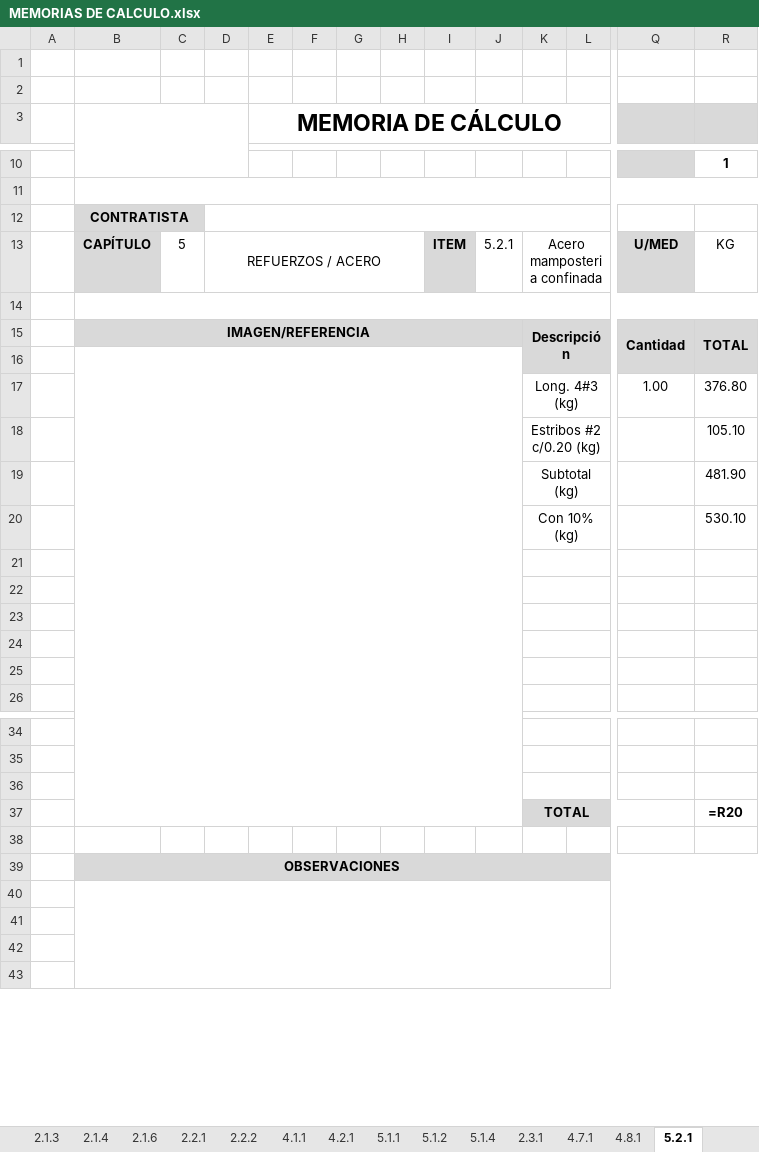
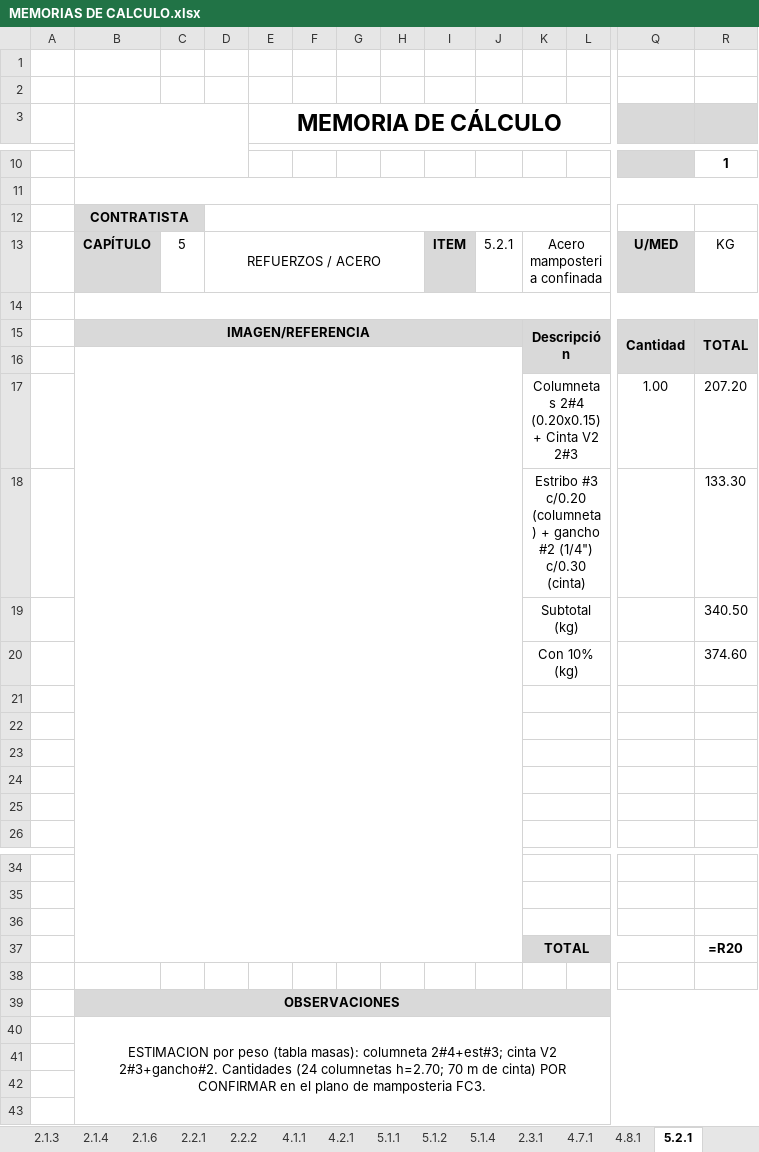
Before and after one commit to saospinap-bit/mi-sistema-de-vida, an Excel workbook: Proyectos/Fundamentos-de-Construccion/MEMORIAS DE CALCULO.xlsx, sheet 5.2.1, drawn as a sheet; only a part is shown, gaps mark what is left out; values as stored, in another font and other column widths than the file's, no borders; formulas without a stored value are shown as written; removed rows and columns are numbered as before the commit, all else as after; rows hold the shown columns only; the diff names each change by its address in the sheet, - before the commit and + after, or states it on an @@ line.

Commit message:
Recalcular acero por peso con tabla de masas de varilla
- Metodo: L(m) por calibre x masa (kg/m) + 10%, barras de los despieces
- 4.7.1 columnas: 1367.6 kg (6#6 T1; 4#6+4#7 T2; estribos+grapas #3)
- 2.3.1 vigas cim: 1401.9 kg (VC-1..4,3',A,B; estribos #3 L=1.58)
- 4.8.1 vigas cubierta: 1593.8 kg (VG-1..4 + VG-6/7; estribos #3 L=1.68)
- 2.3.2 zapatas: 652.8 kg (#5@0.20 dos sentidos)
- 5.2.1 mamposteria: 374.6 kg (columneta 2#4+est#3; cinta 2#3+gancho#2)
- Word: seccion de metodo de acero + tabla de masas + items actualizados

```diff
--- a/Proyectos/Fundamentos-de-Construccion/MEMORIAS DE CALCULO.xlsx (sheet 5.2.1)
+++ b/Proyectos/Fundamentos-de-Construccion/MEMORIAS DE CALCULO.xlsx (sheet 5.2.1)
-row 17:  |  |  |  |  |  |  |  |  |  | Long. 4#3 (kg) |  | 1.00 | 376.80
-row 18:  |  |  |  |  |  |  |  |  |  | Estribos #2 c/0.20 (kg) |  |  | 105.10
-row 19:  |  |  |  |  |  |  |  |  |  | Subtotal (kg) |  |  | 481.90
-row 20:  |  |  |  |  |  |  |  |  |  | Con 10% (kg) |  |  | 530.10
+row 17:  |  |  |  |  |  |  |  |  |  | Columnetas 2#4 (0.20x0.15) + Cinta V2 2#3 |  | 1.00 | 207.20
+row 18:  |  |  |  |  |  |  |  |  |  | Estribo #3 c/0.20 (columneta) + gancho #2 (1/4") c/0.30 (cinta) |  |  | 133.30
+row 19:  |  |  |  |  |  |  |  |  |  | Subtotal (kg) |  |  | 340.50
+row 20:  |  |  |  |  |  |  |  |  |  | Con 10% (kg) |  |  | 374.60
-B40: (empty)
+B40: ESTIMACION por peso (tabla masas): columneta 2#4+est#3; cinta V2 2#3+gancho#2. Cantidades (24 columnetas h=2.70; 70 m de cinta) POR CONFIRMAR en el plano de mamposteria FC3.
```
Also changed, not shown: sheet 2.3.2 ACERO ZAPATAS, sheet 4.7.1, sheet 2.3.1, sheet 4.8.1, 3 other files.
